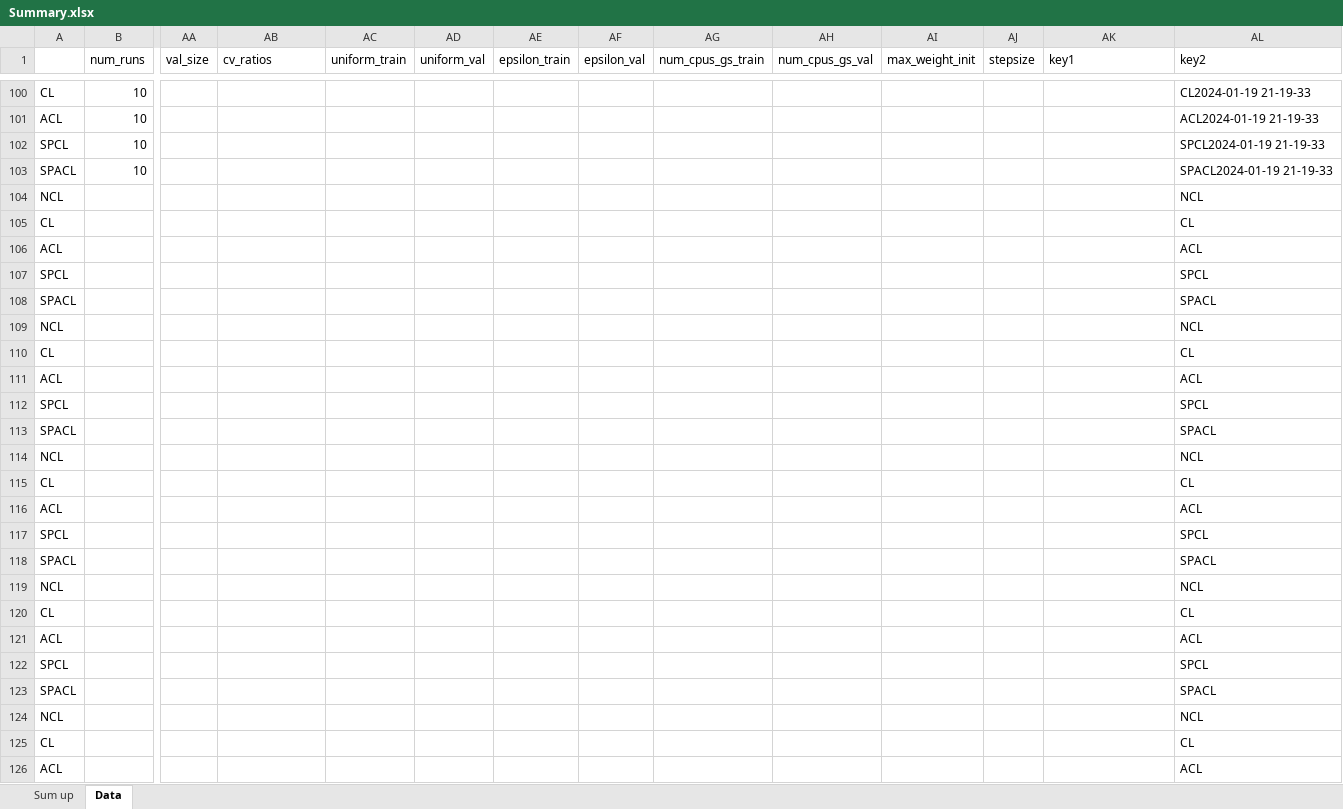
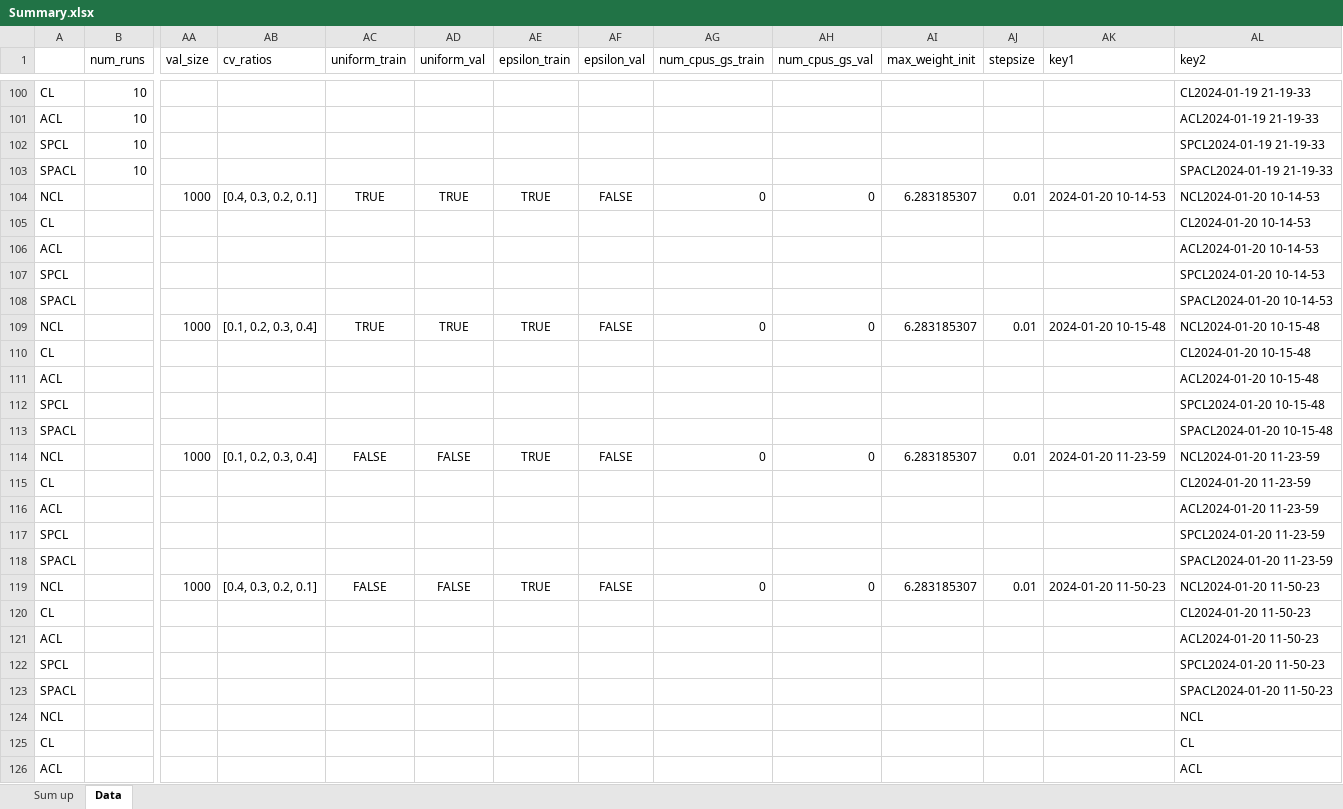
Before and after one commit to erikrecio/qurriculum_learning, an Excel workbook: qurriculum/Results/Summary.xlsx, sheet Data, drawn as a sheet; only a part is shown, gaps mark what is left out; values as stored, in another font and other column widths than the file's, no borders; conditional formats not drawn; removed rows and columns are numbered as before the commit, all else as after; rows hold the shown columns only; the diff names each change by its address in the sheet, - before the commit and + after, or states it on an @@ line.

```diff
--- a/qurriculum/Results/Summary.xlsx (sheet Data)
+++ b/qurriculum/Results/Summary.xlsx (sheet Data)
-row 104: NCL |  |  |  |  |  |  |  |  |  |  |  |  | NCL
+row 104: NCL |  | 1000 | [0.4, 0.3, 0.2, 0.1] | TRUE | TRUE | TRUE | FALSE | 0 | 0 | 6.283185307 | 0.01 | 2024-01-20 10-14-53 | NCL2024-01-20 10-14-53
-AL105 (key2): CL
+AL105 (key2): CL2024-01-20 10-14-53
-AL106 (key2): ACL
+AL106 (key2): ACL2024-01-20 10-14-53
-AL107 (key2): SPCL
+AL107 (key2): SPCL2024-01-20 10-14-53
-AL108 (key2): SPACL
+AL108 (key2): SPACL2024-01-20 10-14-53
-row 109: NCL |  |  |  |  |  |  |  |  |  |  |  |  | NCL
+row 109: NCL |  | 1000 | [0.1, 0.2, 0.3, 0.4] | TRUE | TRUE | TRUE | FALSE | 0 | 0 | 6.283185307 | 0.01 | 2024-01-20 10-15-48 | NCL2024-01-20 10-15-48
-AL110 (key2): CL
+AL110 (key2): CL2024-01-20 10-15-48
-AL111 (key2): ACL
+AL111 (key2): ACL2024-01-20 10-15-48
-AL112 (key2): SPCL
+AL112 (key2): SPCL2024-01-20 10-15-48
-AL113 (key2): SPACL
+AL113 (key2): SPACL2024-01-20 10-15-48
-row 114: NCL |  |  |  |  |  |  |  |  |  |  |  |  | NCL
+row 114: NCL |  | 1000 | [0.1, 0.2, 0.3, 0.4] | FALSE | FALSE | TRUE | FALSE | 0 | 0 | 6.283185307 | 0.01 | 2024-01-20 11-23-59 | NCL2024-01-20 11-23-59
-AL115 (key2): CL
+AL115 (key2): CL2024-01-20 11-23-59
-AL116 (key2): ACL
+AL116 (key2): ACL2024-01-20 11-23-59
-AL117 (key2): SPCL
+AL117 (key2): SPCL2024-01-20 11-23-59
-AL118 (key2): SPACL
+AL118 (key2): SPACL2024-01-20 11-23-59
-row 119: NCL |  |  |  |  |  |  |  |  |  |  |  |  | NCL
+row 119: NCL |  | 1000 | [0.4, 0.3, 0.2, 0.1] | FALSE | FALSE | TRUE | FALSE | 0 | 0 | 6.283185307 | 0.01 | 2024-01-20 11-50-23 | NCL2024-01-20 11-50-23
-AL120 (key2): CL
+AL120 (key2): CL2024-01-20 11-50-23
-AL121 (key2): ACL
+AL121 (key2): ACL2024-01-20 11-50-23
-AL122 (key2): SPCL
+AL122 (key2): SPCL2024-01-20 11-50-23
-AL123 (key2): SPACL
+AL123 (key2): SPACL2024-01-20 11-50-23
```
Also changed, not shown: 1 other file.
